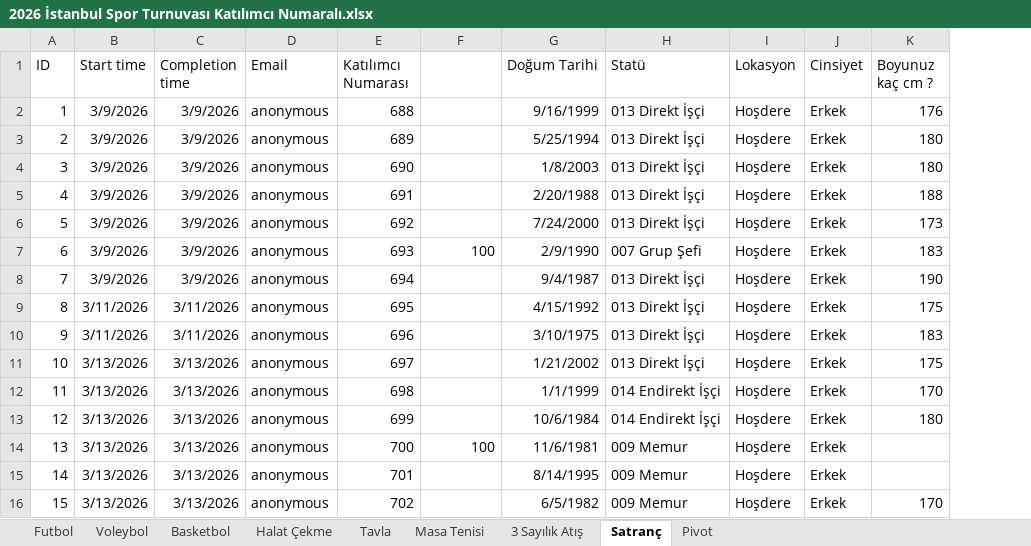
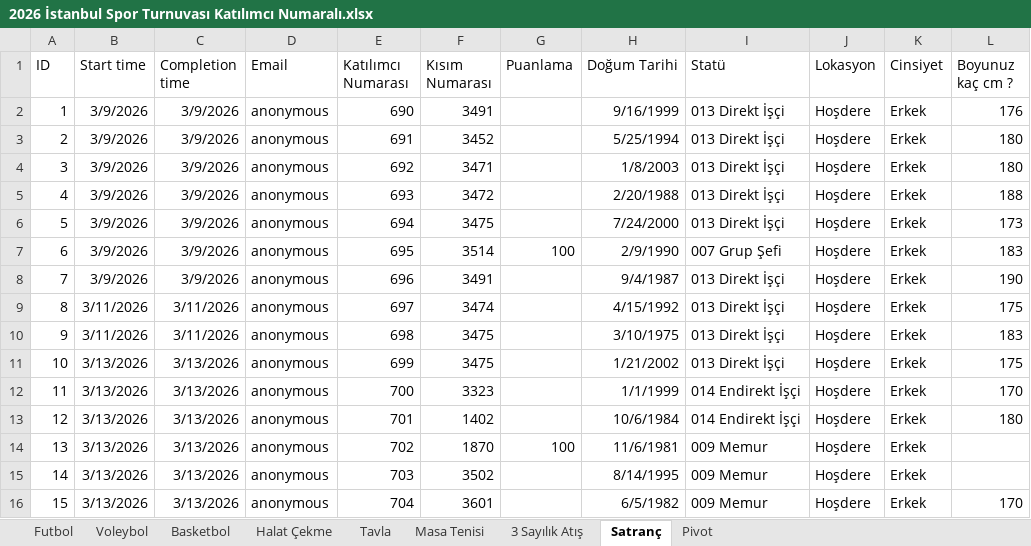
Before and after one commit to yildizemre/mbamerso, an Excel workbook: dist/2026 İstanbul Spor Turnuvası Katılımcı Numaralı.xlsx, sheet Satranç, drawn as a sheet; only a part is shown; values as stored, in another font and other column widths than the file's, no borders; addresses are those after the commit; the diff names each change by its address in the sheet, - before the commit and + after, or states it on an @@ line.

```diff
--- a/dist/2026 İstanbul Spor Turnuvası Katılımcı Numaralı.xlsx (sheet Satranç)
+++ b/dist/2026 İstanbul Spor Turnuvası Katılımcı Numaralı.xlsx (sheet Satranç)
+column F (Kısım Numarası), rows 2-16: 3491 | 3452 | 3471 | 3472 | 3475 | 3514 | 3491 | 3474 | 3475 | 3475 | 3323 | 1402 | 1870 | 3502 | 3601
-G1: (empty)
+G1: Puanlama
-E2 (Katılımcı Numarası): 688
+E2 (Katılımcı Numarası): 690
-E3 (Katılımcı Numarası): 689
+E3 (Katılımcı Numarası): 691
-E4 (Katılımcı Numarası): 690
+E4 (Katılımcı Numarası): 692
-E5 (Katılımcı Numarası): 691
+E5 (Katılımcı Numarası): 693
-E6 (Katılımcı Numarası): 692
+E6 (Katılımcı Numarası): 694
-E7 (Katılımcı Numarası): 693
+E7 (Katılımcı Numarası): 695
-E8 (Katılımcı Numarası): 694
+E8 (Katılımcı Numarası): 696
-E9 (Katılımcı Numarası): 695
+E9 (Katılımcı Numarası): 697
-E10 (Katılımcı Numarası): 696
+E10 (Katılımcı Numarası): 698
-E11 (Katılımcı Numarası): 697
+E11 (Katılımcı Numarası): 699
-E12 (Katılımcı Numarası): 698
+E12 (Katılımcı Numarası): 700
-E13 (Katılımcı Numarası): 699
+E13 (Katılımcı Numarası): 701
-E14 (Katılımcı Numarası): 700
+E14 (Katılımcı Numarası): 702
-E15 (Katılımcı Numarası): 701
+E15 (Katılımcı Numarası): 703
-E16 (Katılımcı Numarası): 702
+E16 (Katılımcı Numarası): 704
```
Also changed, not shown: sheet Futbol, sheet Voleybol, sheet Masa Tenisi, sheet 3 Sayılık Atış, sheet Halat Çekme, sheet Basketbol, 1 more sheet, public/2026 İstanbul Spor Turnuvası Katılımcı Numaralı.xlsx, 8 other files.
